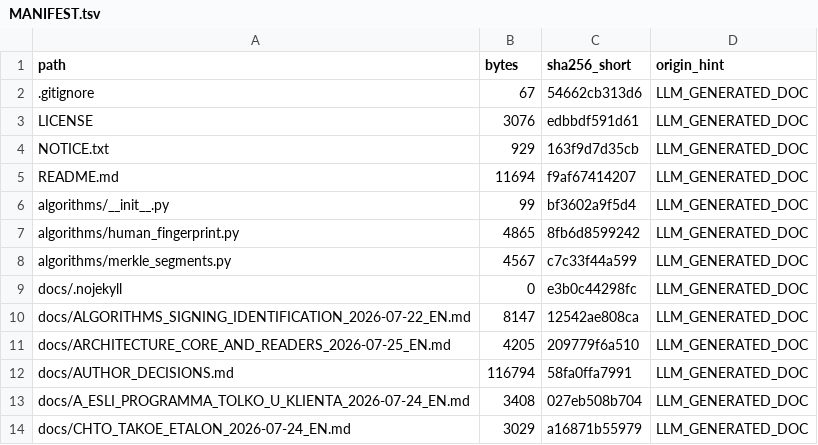
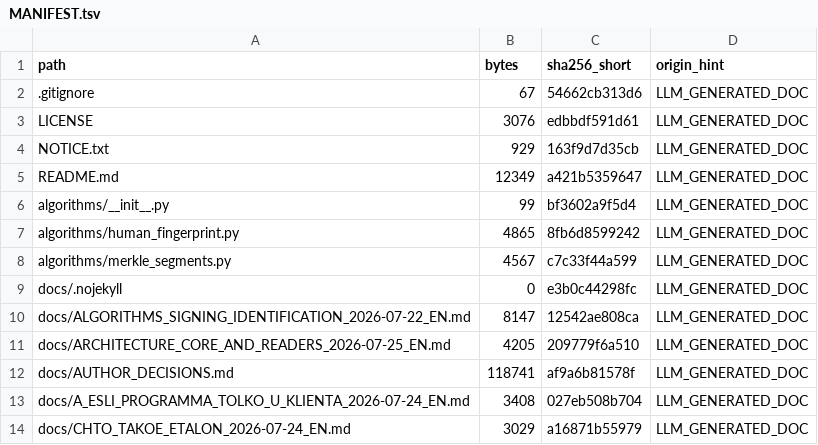
Before and after one commit to Rus1978Rus/Notarius, a TSV file: docs/_package/MANIFEST.tsv, drawn as a sheet; only a part is shown; the diff covers the shown part only.

```diff
--- a/docs/_package/MANIFEST.tsv
+++ b/docs/_package/MANIFEST.tsv
@@ -4,3 +4,3 @@ LICENSE	3076	edbbdf591d61	LLM_GENERATED_DOC
 NOTICE.txt	929	163f9d7d35cb	LLM_GENERATED_DOC
-README.md	11694	f9af67414207	LLM_GENERATED_DOC
+README.md	12349	a421b5359647	LLM_GENERATED_DOC
 algorithms/__init__.py	99	bf3602a9f5d4	LLM_GENERATED_DOC
@@ -11,3 +11,3 @@ docs/ALGORITHMS_SIGNING_IDENTIFICATION_2026-07-22_EN.md	8147	12542ae808ca	LLM_GE
 docs/ARCHITECTURE_CORE_AND_READERS_2026-07-25_EN.md	4205	209779f6a510	LLM_GENERATED_DOC
-docs/AUTHOR_DECISIONS.md	116794	58fa0ffa7991	LLM_GENERATED_DOC
+docs/AUTHOR_DECISIONS.md	118741	af9a6b81578f	LLM_GENERATED_DOC
 docs/A_ESLI_PROGRAMMA_TOLKO_U_KLIENTA_2026-07-24_EN.md	3408	027eb508b704	LLM_GENERATED_DOC
```
Also changed, not shown: 5 added rows and 4 edited cells elsewhere in this file, 10 other files.
